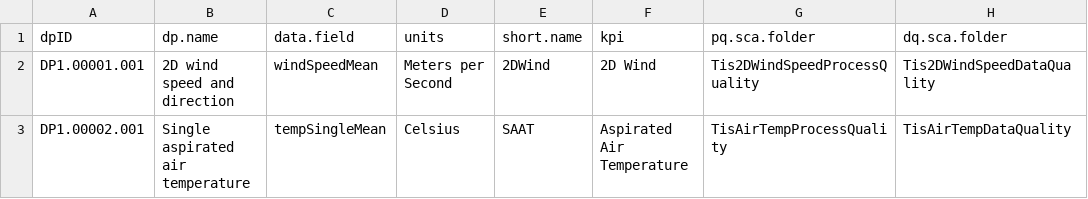
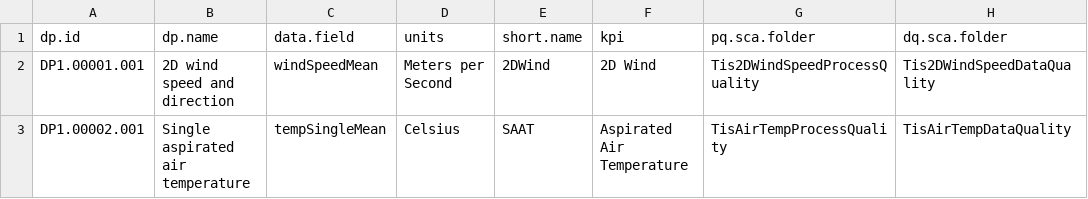
Before and after one commit to NEONScience/Noble, a CSV file: DB_making/raw_DBs/tis_pri_vars.csv, drawn as a sheet; only a part is shown; the diff names each change by its address in the sheet, - before the commit and + after, or states it on an @@ line.

```diff
--- a/DB_making/raw_DBs/tis_pri_vars.csv
+++ b/DB_making/raw_DBs/tis_pri_vars.csv
-A1: dpID
+A1: dp.id
```
Also changed, not shown: DB_making/raw_DBs/tis_site_config.csv, 1 other file.
